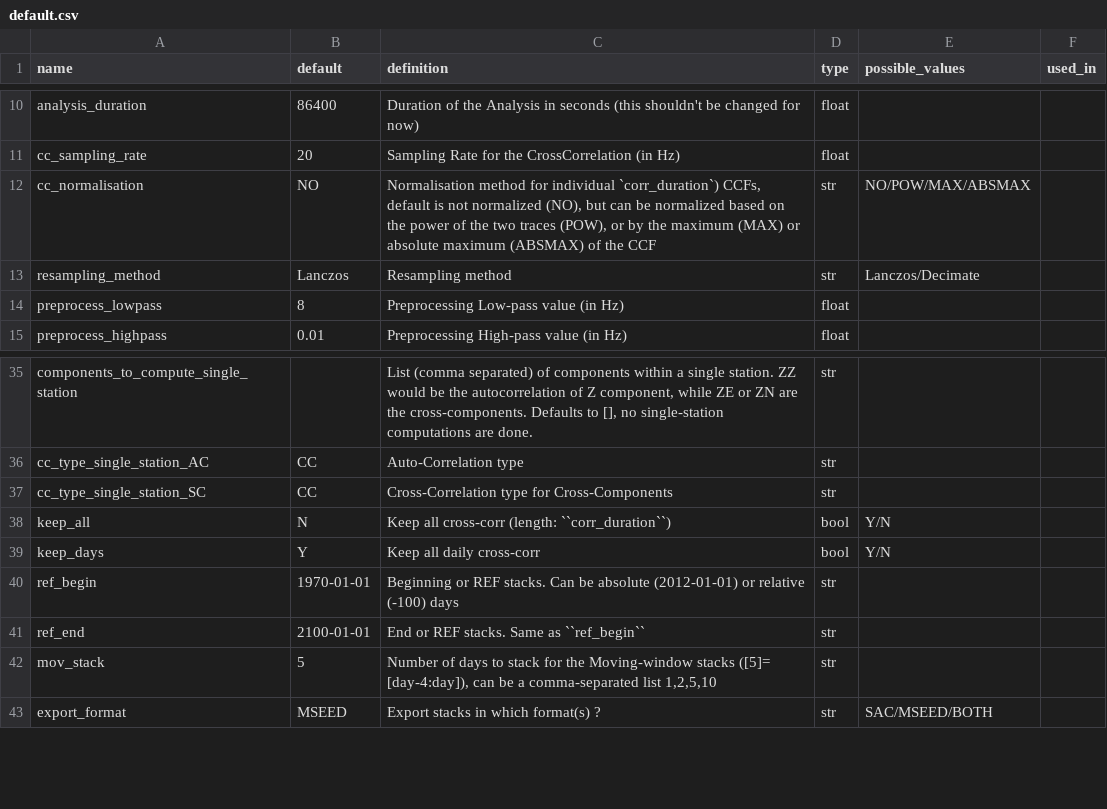
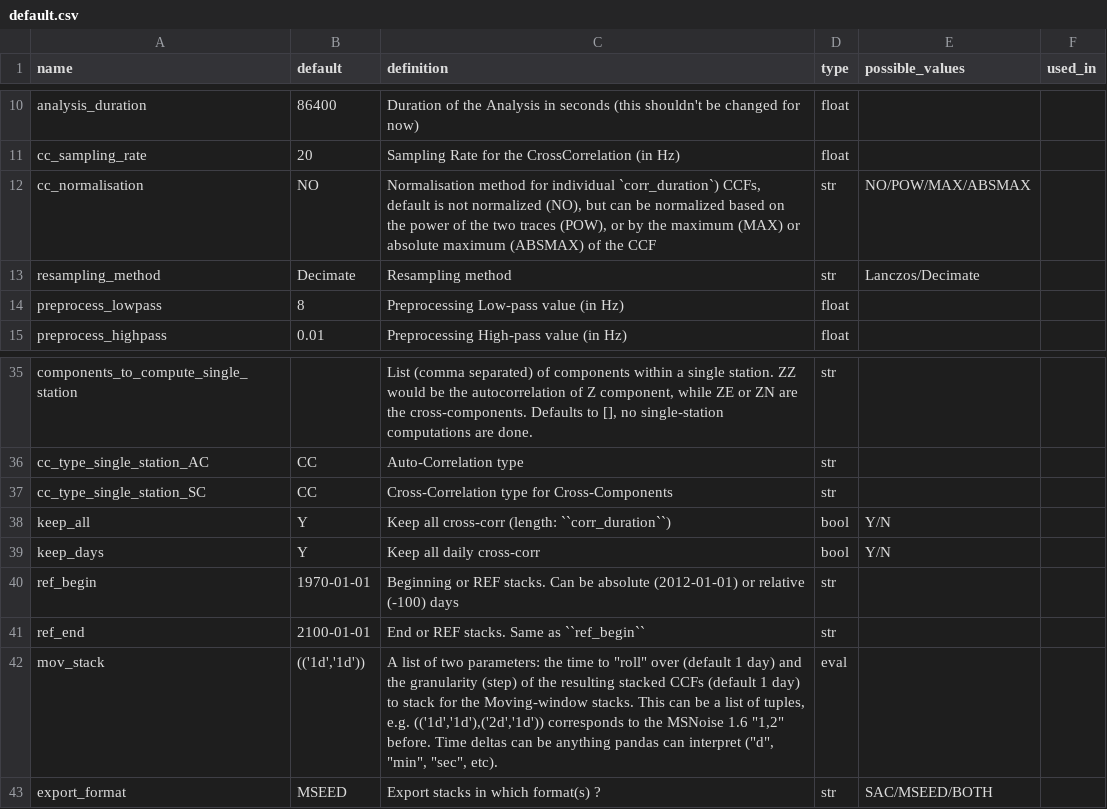
Before and after one commit to ROBelgium/MSNoise, a CSV file: msnoise/default.csv, drawn as a sheet; only a part is shown, gaps mark what is left out.

Commit message:
Sub-daily CCFs are now default
I've modified the msnoise workflow to allow sub-daily mov_stacks. This means:
* keep_all is now default **Y**
* The stack method will read ALL the CCFs of corr_duratino length and apply: 1/ a rolling mean (for now, can be adapted later to apply other stack methods) of a given duration (e.g. "1d" (d=day in pandas vocabulary) and 2/ a resampling of (possibly) other duration (e.g. "12h").
This results in the STACKS' netcdf files containing 2 CCFs per day, and all subsequent steps have been adapted to work with any number of indices present in the netcdf files.

There might still be some small issues of missing CCFs at the edge of days (or the last window etc), to check.

This introduces a solid backward incompatibility, in the parameters, the code & the file structure.

```diff
--- a/msnoise/default.csv
+++ b/msnoise/default.csv
@@ -12,3 +12,3 @@ cc_sampling_rate,20,Sampling Rate for the CrossCorrelation (in Hz),float,,,
 cc_normalisation,NO,"Normalisation method for individual `corr_duration`) CCFs, default is not normalized (NO), but can be normalized based on the power of the two traces (POW), or by the maximum (MAX) or absolute maximum (ABSMAX) of the CCF",str,NO/POW/MAX/ABSMAX,,
-resampling_method,Lanczos,Resampling method,str,Lanczos/Decimate,,
+resampling_method,Decimate,Resampling method,str,Lanczos/Decimate,,
 preprocess_lowpass,8,Preprocessing Low-pass value (in Hz),float,,,
@@ -37,3 +37,3 @@ cc_type_single_station_AC,CC,Auto-Correlation type,str,,,
 cc_type_single_station_SC,CC,Cross-Correlation type for Cross-Components,str,,,
-keep_all,N,Keep all cross-corr (length: ``corr_duration``),bool,Y/N,,
+keep_all,Y,Keep all cross-corr (length: ``corr_duration``),bool,Y/N,,
 keep_days,Y,Keep all daily cross-corr,bool,Y/N,,
@@ -41,3 +41,3 @@ ref_begin,1970-01-01,Beginning or REF stacks. Can be absolute (2012-01-01) or re
 ref_end,2100-01-01,End or REF stacks. Same as ``ref_begin``,str,,,
-mov_stack,5,"Number of days to stack for the Moving-window stacks ([5]= [day-4:day]), can be a comma-separated list 1,2,5,10",str,,,
+mov_stack,"(('1d','1d'))","A list of two parameters: the time to ""roll"" over (default 1 day) and the granularity (step) of the resulting stacked CCFs (default 1 day) to stack for the Moving-window stacks. This can be a list of tuples, e.g. (('1d','1d'),('2d','1d')) corresponds to the MSNoise 1.6 ""1,2"" before. Time deltas can be anything pandas can interpret (""d"", ""min"", ""sec"", etc).",eval,,,
 export_format,MSEED,Export stacks in which format(s) ?,str,SAC/MSEED/BOTH,,
```
Also changed, not shown: 15 other files.
